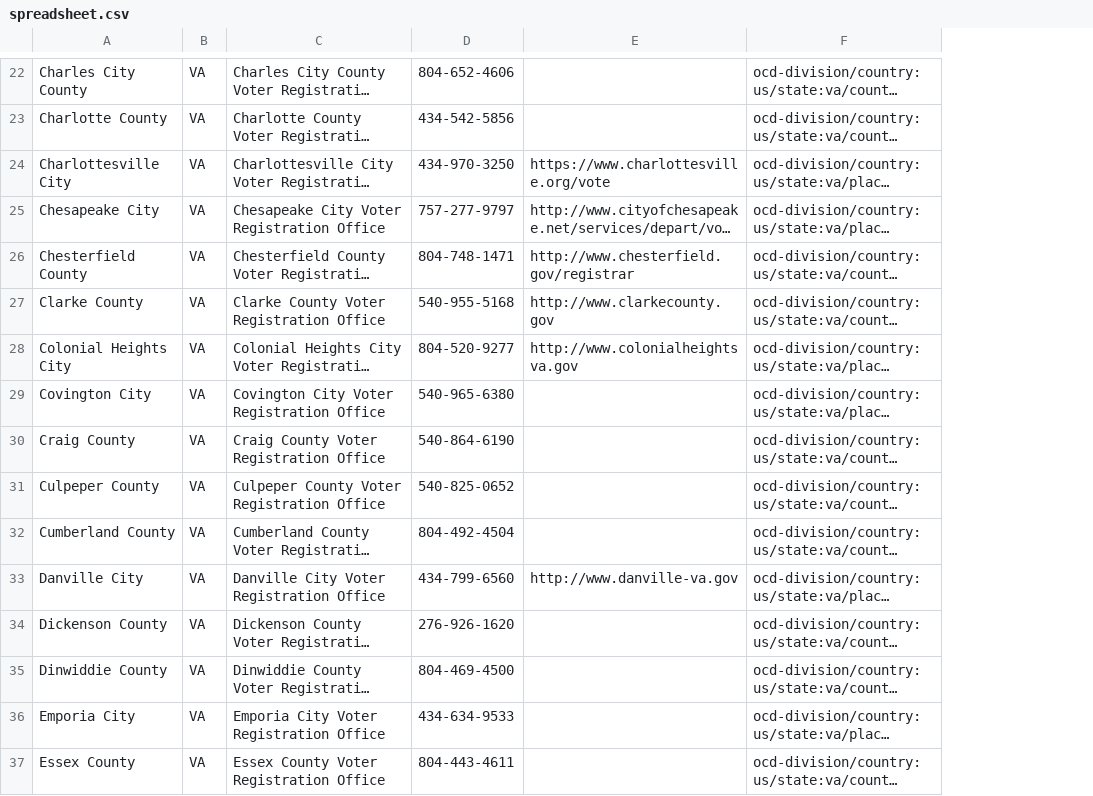
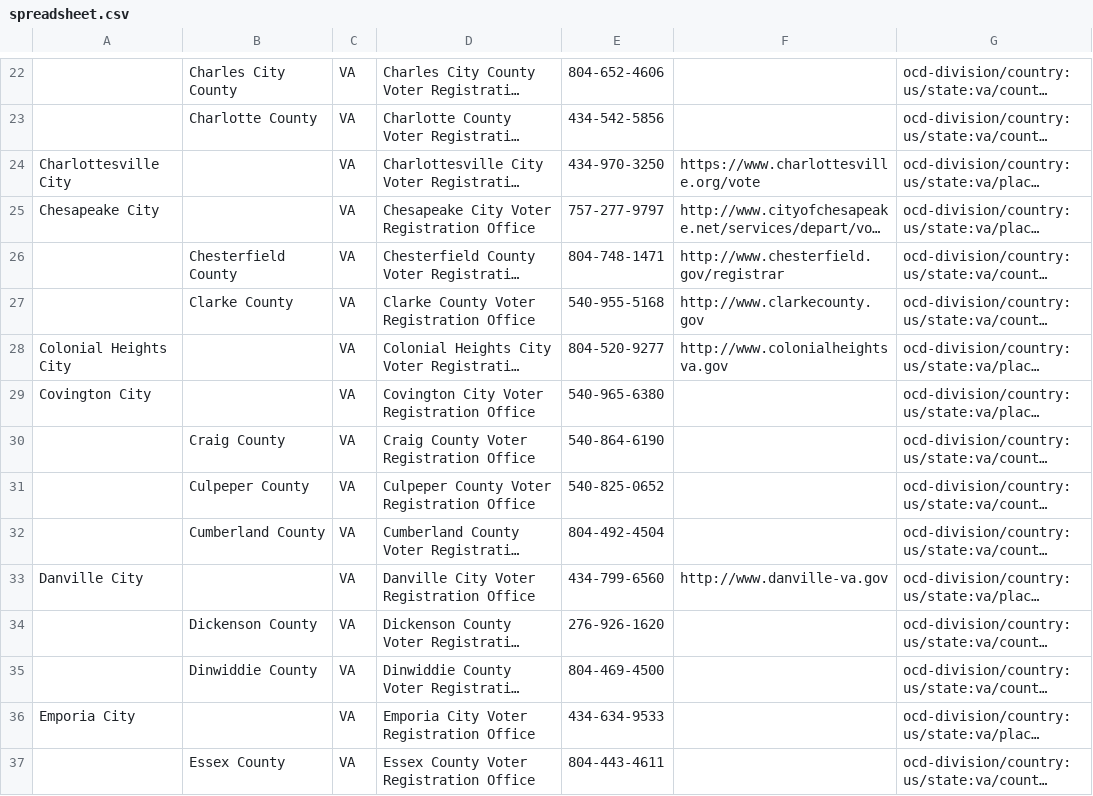
Before and after one commit to aprilrabkin/Virginia, a CSV file: spreadsheet.csv, drawn as a sheet; only a part is shown, gaps mark what is left out; long unchanged cells end in …; addresses are those after the commit; the diff covers the shown part only; the diff names each change by its address in the sheet, - before the commit and + after, or states it on an @@ line.

Commit message:
split name into two columns for city vs county

```diff
--- a/spreadsheet.csv
+++ b/spreadsheet.csv
+column A, rows 24-36: Charlottesville City | Chesapeake City |  |  | Colonial Heights City | Covington City |  |  |  | Danville City |  |  | Emporia City
-B24: Charlottesville City
+B24: (empty)
-B25: Chesapeake City
+B25: (empty)
-B28: Colonial Heights City
+B28: (empty)
-B29: Covington City
+B29: (empty)
-B33: Danville City
+B33: (empty)
-B36: Emporia City
+B36: (empty)
```
Also changed, not shown: 34 edited cells elsewhere in this file, 3 other files.
